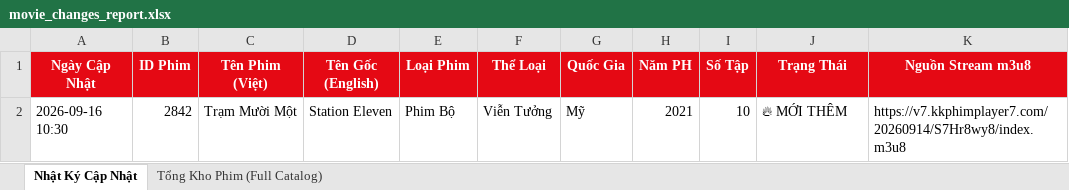
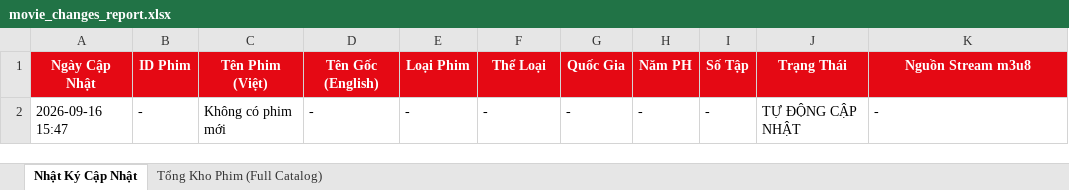
Before and after one commit to exorcisthb/Phim, an Excel workbook: movie_changes_report.xlsx, sheet Nhật Ký Cập Nhật, drawn as a sheet; values as stored, in another font and other column widths than the file's, no borders; removed rows and columns are numbered as before the commit, all else as after; the diff names each change by its address in the sheet, - before the commit and + after, or states it on an @@ line.

```diff
--- a/movie_changes_report.xlsx (sheet Nhật Ký Cập Nhật)
+++ b/movie_changes_report.xlsx (sheet Nhật Ký Cập Nhật)
-row 2: 2026-09-16 10:30 | 2842 | Trạm Mười Một | Station Eleven | Phim Bộ | Viễn Tưởng | Mỹ | 2021 | 10 | 🔥 MỚI THÊM | https://v7.kkphimplayer7.com/20260914/S7Hr8wy8/index.m3u8
+row 2: 2026-09-16 15:47 | - | Không có phim mới | - | - | - | - | - | - | TỰ ĐỘNG CẬP NHẬT | -
```
Also changed, not shown: 1 other file.
